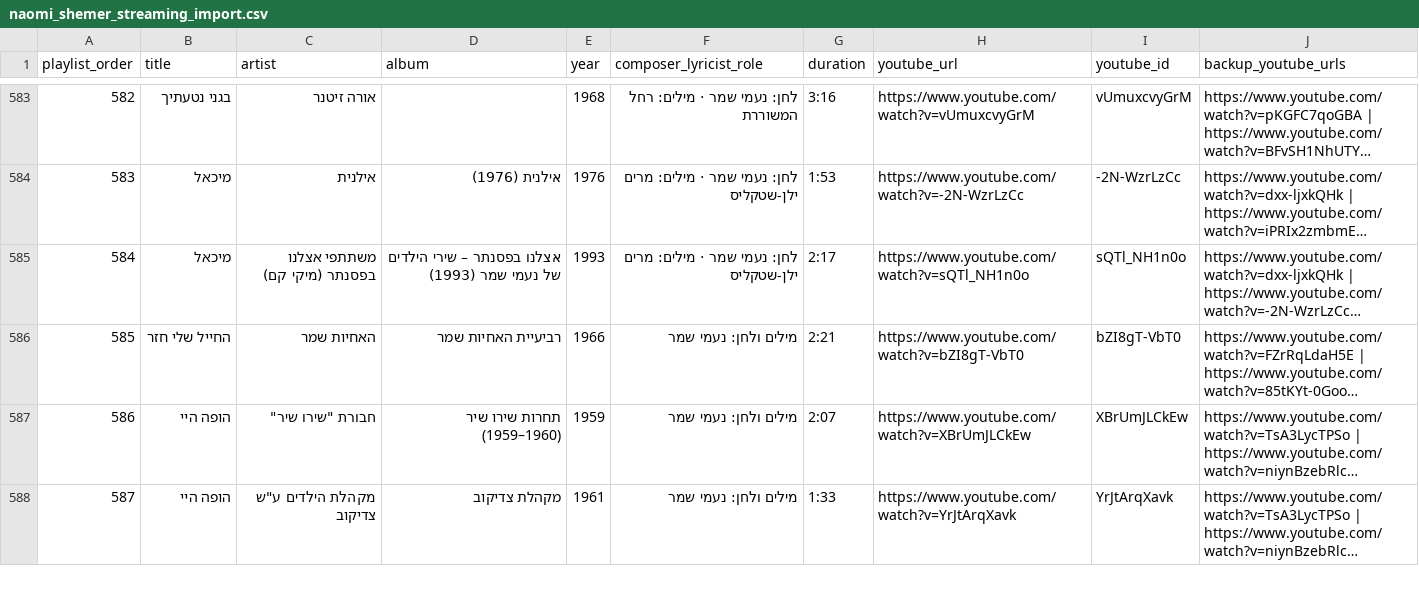
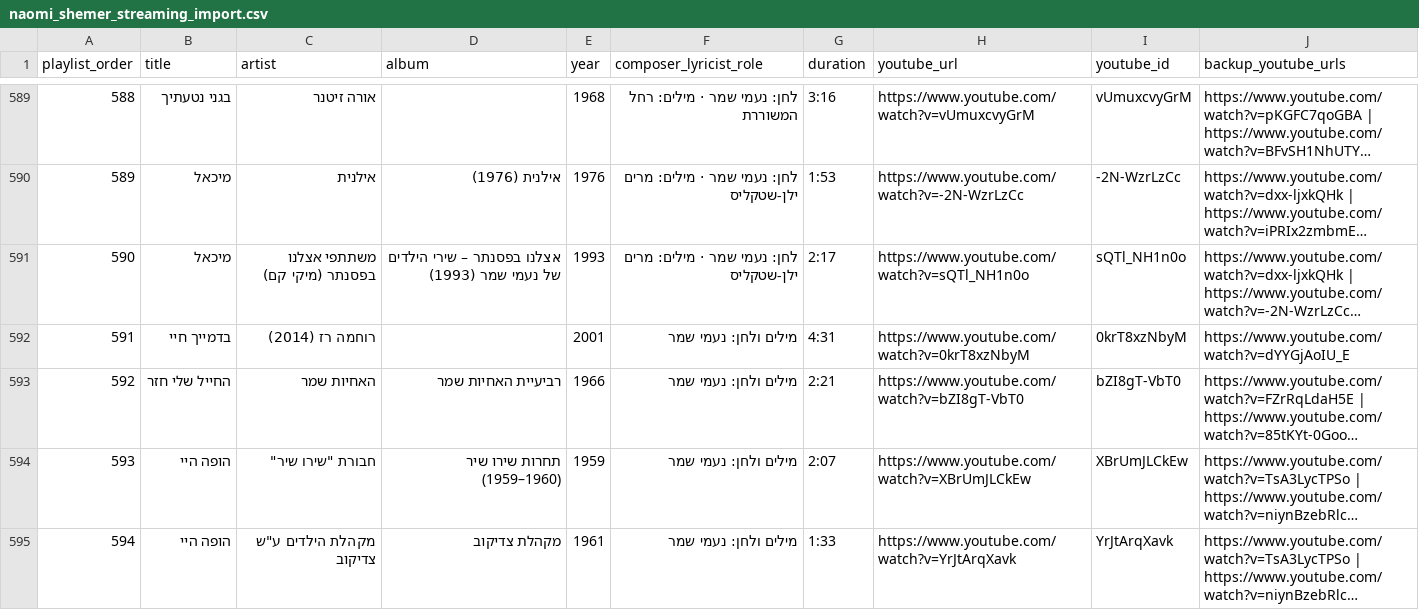
Before and after one commit to DMTsurel/naomi-shemer-playlist, a CSV file: naomi-shemer/naomi_shemer_streaming_import.csv, drawn as a sheet; only a part is shown, gaps mark what is left out; long unchanged cells end in …; the diff covers the shown part only; the diff names each change by its address in the sheet, - before the commit and + after, or states it on an @@ line.

```diff
--- a/naomi-shemer/naomi_shemer_streaming_import.csv
+++ b/naomi-shemer/naomi_shemer_streaming_import.csv
@@ column A (playlist_order) renumbered from row 473 down @@
+row 592: 591 | בדמייך חיי | רוחמה רז (2014) |  | 2001 | מילים ולחן: נעמי שמר | 4:31 | https://www.youtube.com/watch?v=0krT8xzNbyM | 0krT8xzNbyM | https://www.youtube.com/watch?v=dYYGjAoIU_E
```
Also changed, not shown: 6 added rows elsewhere in this file, naomi-shemer/naomi_shemer_youtube_playlist.csv, 14 other files.
